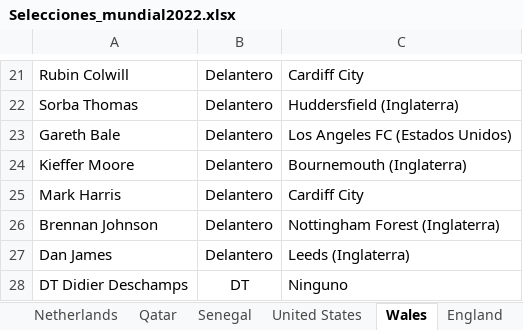
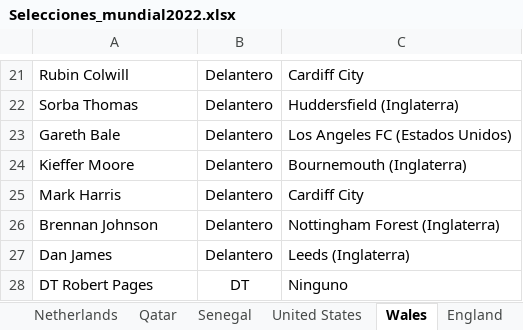
Before and after one commit to lromeror/Group_Slytheryn, an Excel workbook: DASHBOARD/assets/datas/Selecciones_mundial2022.xlsx, sheet Wales, drawn as a sheet; only a part is shown, gaps mark what is left out; values as stored, in another font and other column widths than the file's, no borders; the diff names each change by its address in the sheet, - before the commit and + after, or states it on an @@ line.

```diff
--- a/DASHBOARD/assets/datas/Selecciones_mundial2022.xlsx (sheet Wales)
+++ b/DASHBOARD/assets/datas/Selecciones_mundial2022.xlsx (sheet Wales)
-A28: DT Didier Deschamps
+A28: DT Robert Pages
```
Also changed, not shown: 6 other files.
